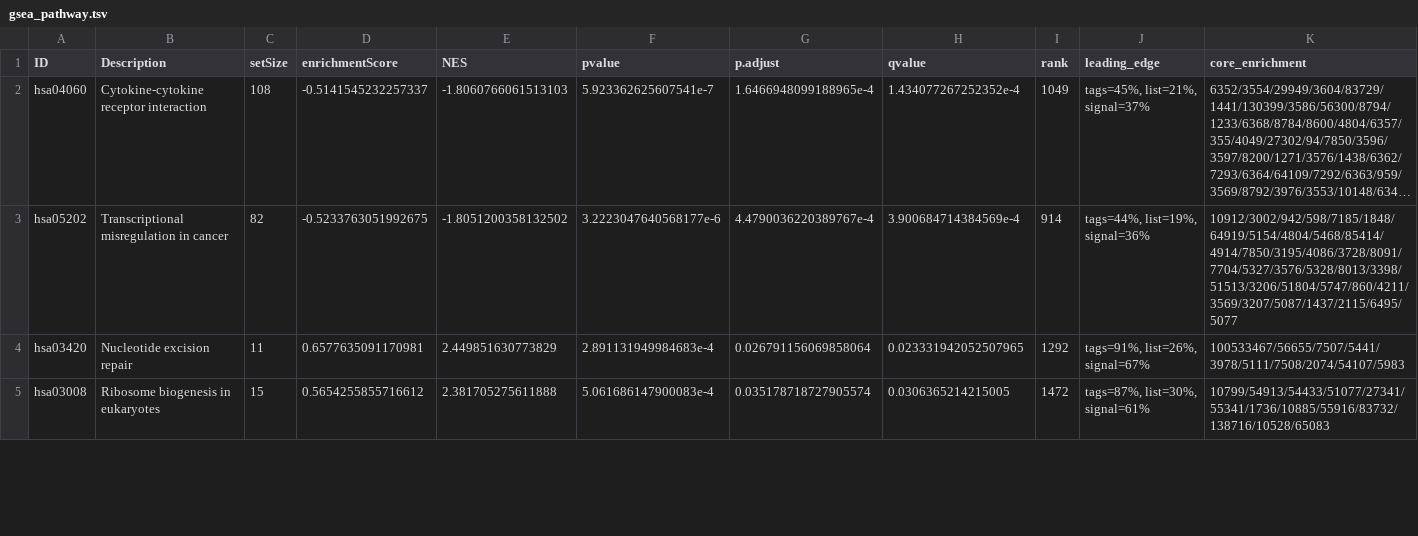
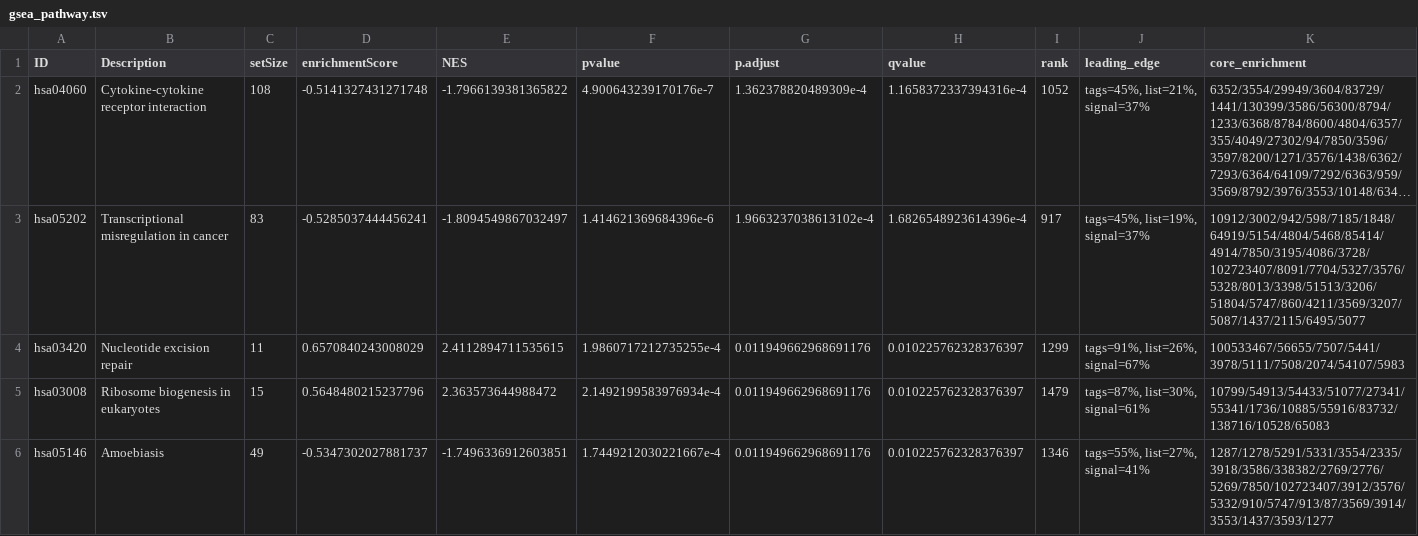
Before and after one commit to GrahamHamilton/FunctionalAnalysisTeaching, a TSV file: ClusterProfiler/gsea_pathway.tsv, drawn as a sheet; only a part is shown; long unchanged cells end in …; the diff covers the shown part only; the diff names each change by its address in the sheet, - before the commit and + after, or states it on an @@ line.

```diff
--- a/ClusterProfiler/gsea_pathway.tsv
+++ b/ClusterProfiler/gsea_pathway.tsv
-D2 (enrichmentScore): -0.5141545232257337
+D2 (enrichmentScore): -0.5141327431271748
-E2 (NES): -1.8060766061513103
+E2 (NES): -1.7966139381365822
-F2 (pvalue): 5.923362625607541e-7
+F2 (pvalue): 4.900643239170176e-7
-G2 (p.adjust): 1.6466948099188965e-4
+G2 (p.adjust): 1.362378820489309e-4
-H2 (qvalue): 1.434077267252352e-4
+H2 (qvalue): 1.1658372337394316e-4
-I2 (rank): 1049
+I2 (rank): 1052
-C3 (setSize): 82
+C3 (setSize): 83
-D3 (enrichmentScore): -0.5233763051992675
+D3 (enrichmentScore): -0.5285037444456241
-E3 (NES): -1.8051200358132502
+E3 (NES): -1.8094549867032497
-F3 (pvalue): 3.2223047640568177e-6
+F3 (pvalue): 1.414621369684396e-6
-G3 (p.adjust): 4.4790036220389767e-4
+G3 (p.adjust): 1.9663237038613102e-4
-H3 (qvalue): 3.900684714384569e-4
+H3 (qvalue): 1.6826548923614396e-4
-I3 (rank): 914
+I3 (rank): 917
-J3 (leading_edge): tags=44%, list=19%, signal=36%
+J3 (leading_edge): tags=45%, list=19%, signal=37%
-K3 (core_enrichment): 10912/3002/942/598/7185/1848/64919/5154/4804/5468/85414/4914/7850/3195/4086/3728/8091/7704/5327/3576/5328/8013/3398/51513/3206/51804/5747/860/4211/3569/3207/5087/1437/2115/6495/5077
+K3 (core_enrichment): 10912/3002/942/598/7185/1848/64919/5154/4804/5468/85414/4914/7850/3195/4086/3728/102723407/8091/7704/5327/3576/5328/8013/3398/51513/3206/51804/5747/860/4211/3569/3207/5087/1437/2115/6495/5077
-D4 (enrichmentScore): 0.6577635091170981
+D4 (enrichmentScore): 0.6570840243008029
-E4 (NES): 2.449851630773829
+E4 (NES): 2.4112894711535615
-F4 (pvalue): 2.891131949984683e-4
+F4 (pvalue): 1.9860717212735255e-4
-G4 (p.adjust): 0.026791156069858064
+G4 (p.adjust): 0.011949662968691176
-H4 (qvalue): 0.023331942052507965
+H4 (qvalue): 0.010225762328376397
-I4 (rank): 1292
+I4 (rank): 1299
-D5 (enrichmentScore): 0.5654255855716612
+D5 (enrichmentScore): 0.5648480215237796
-E5 (NES): 2.381705275611888
+E5 (NES): 2.363573644988472
-F5 (pvalue): 5.061686147900083e-4
+F5 (pvalue): 2.1492199583976934e-4
-G5 (p.adjust): 0.035178718727905574
+G5 (p.adjust): 0.011949662968691176
-H5 (qvalue): 0.0306365214215005
+H5 (qvalue): 0.010225762328376397
-I5 (rank): 1472
+I5 (rank): 1479
+row 6: hsa05146 | Amoebiasis | 49 | -0.5347302027881737 | -1.7496336912603851 | 1.7449212030221667e-4 | 0.011949662968691176 | 0.010225762328376397 | 1346 | tags=55%, list=27%, signal=41% | 1287/1278/5291/5331/3554/2335/3918/3586/338382/2769/2776/5269/7850/102723407/3912/3576/5332/910/5747/913/87/3569/3914/3553/1437/3593/1277
```
Also changed, not shown: 4 added rows, 2 removed rows and 12 edited cells elsewhere in this file, ClusterProfiler/go_gsea_enriched.tsv, ClusterProfiler/go_ora_enriched.tsv, 18 other files.
